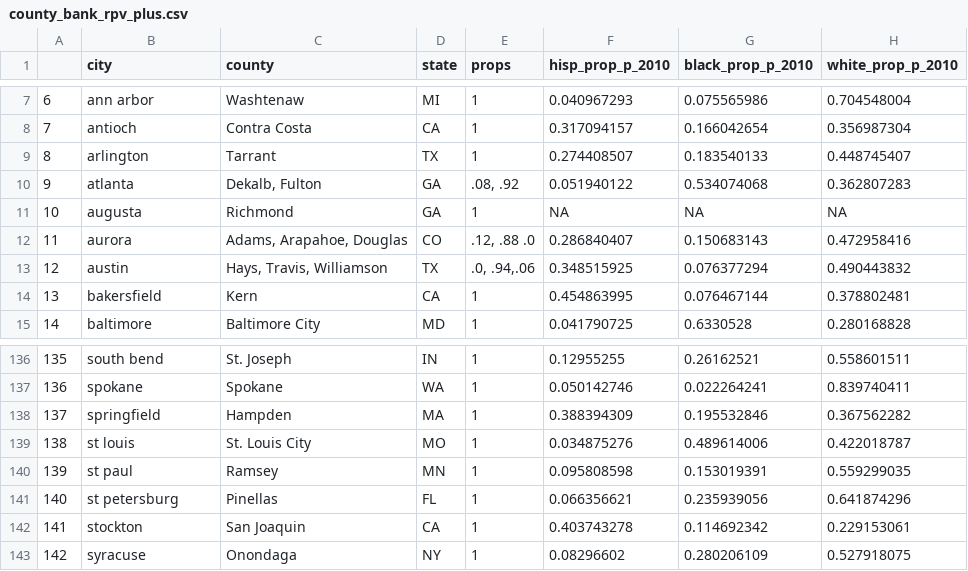
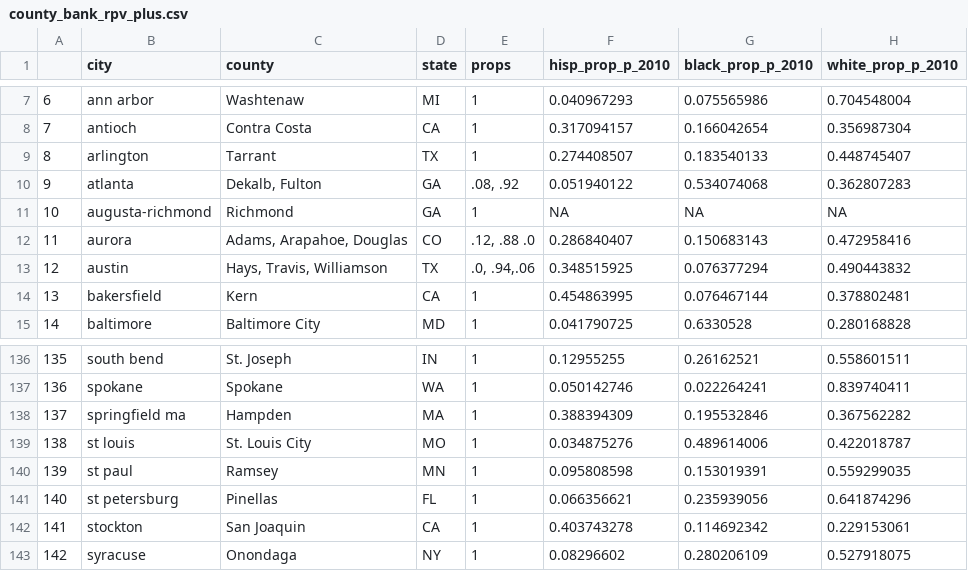
Before and after one commit to gustavo-novoa/citl, a CSV file: External Data/county_bank_rpv_plus.csv, drawn as a sheet; only a part is shown, gaps mark what is left out; the diff names each change by its address in the sheet, - before the commit and + after, or states it on an @@ line.

Commit message:
update county bank csv

```diff
--- a/External Data/county_bank_rpv_plus.csv
+++ b/External Data/county_bank_rpv_plus.csv
-B11 (city): augusta
+B11 (city): augusta-richmond
-B138 (city): springfield
+B138 (city): springfield ma
```
Also changed, not shown: 7 other files.
